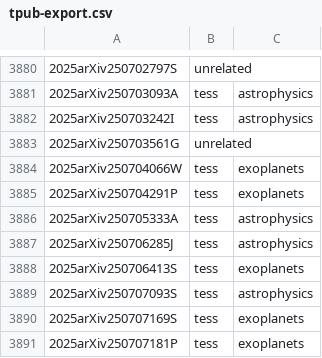
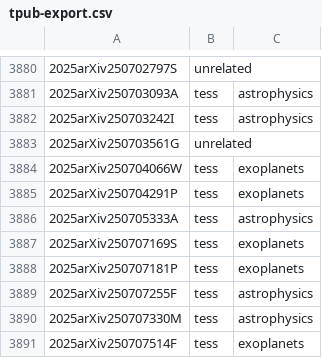
Before and after one commit to tessgi/tpub, a CSV file: data/tpub-export.csv, drawn as a sheet; only a part is shown, gaps mark what is left out; the shorter side is filled out with more unchanged rows; the diff names each change by its address in the sheet, - before the commit and + after, or states it on an @@ line.

```diff
--- a/data/tpub-export.csv
+++ b/data/tpub-export.csv
-row 3887: 2025arXiv250706285J | tess | astrophysics
-row 3888: 2025arXiv250706413S | tess | exoplanets
-row 3889: 2025arXiv250707093S | tess | astrophysics
```
Also changed, not shown: 1 other file.
